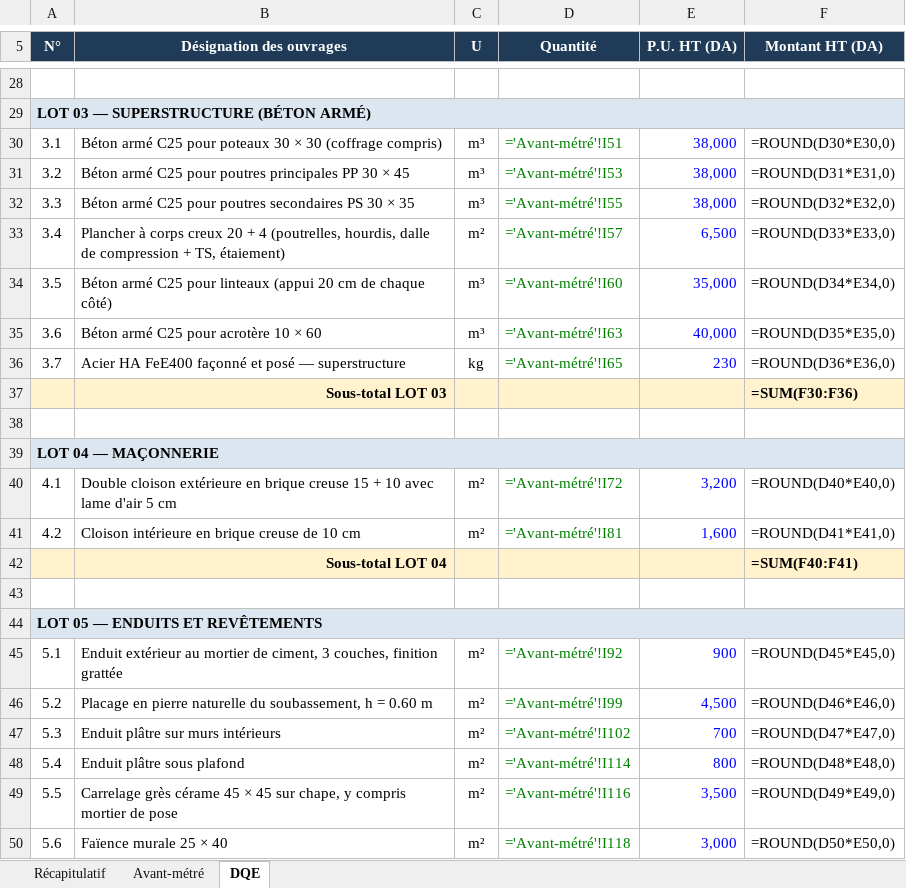
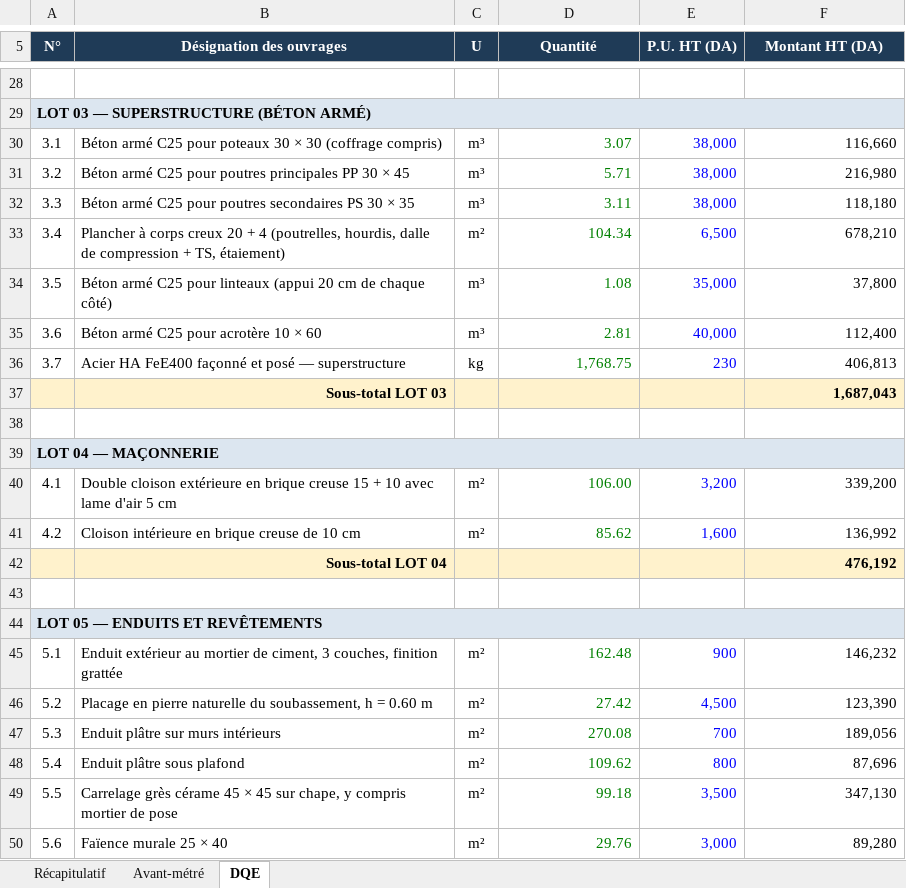
Before and after one commit to ThegreatHamza/Civil-engineer, an Excel workbook: plans/Devis_quantitatif_estimatif.xlsx, sheet DQE, drawn as a sheet; only a part is shown, gaps mark what is left out; values as stored, in another font and other column widths than the file's, no borders; formulas without a stored value are shown as written; the diff covers the shown part only; the diff names each change by its address in the sheet, - before the commit and + after, or states it on an @@ line.

```diff
--- a/plans/Devis_quantitatif_estimatif.xlsx (sheet DQE)
+++ b/plans/Devis_quantitatif_estimatif.xlsx (sheet DQE)
-D30 (Quantité): ='Avant-métré'!I51
+D30 (Quantité): 3.07
-F30 (Montant HT (DA)): =ROUND(D30*E30,0)
+F30 (Montant HT (DA)): 116,660
-D31 (Quantité): ='Avant-métré'!I53
+D31 (Quantité): 5.71
-F31 (Montant HT (DA)): =ROUND(D31*E31,0)
+F31 (Montant HT (DA)): 216,980
-D32 (Quantité): ='Avant-métré'!I55
+D32 (Quantité): 3.11
-F32 (Montant HT (DA)): =ROUND(D32*E32,0)
+F32 (Montant HT (DA)): 118,180
-D33 (Quantité): ='Avant-métré'!I57
+D33 (Quantité): 104.34
-F33 (Montant HT (DA)): =ROUND(D33*E33,0)
+F33 (Montant HT (DA)): 678,210
-D34 (Quantité): ='Avant-métré'!I60
+D34 (Quantité): 1.08
-F34 (Montant HT (DA)): =ROUND(D34*E34,0)
+F34 (Montant HT (DA)): 37,800
-D35 (Quantité): ='Avant-métré'!I63
+D35 (Quantité): 2.81
-F35 (Montant HT (DA)): =ROUND(D35*E35,0)
+F35 (Montant HT (DA)): 112,400
-D36 (Quantité): ='Avant-métré'!I65
+D36 (Quantité): 1,768.75
-F36 (Montant HT (DA)): =ROUND(D36*E36,0)
+F36 (Montant HT (DA)): 406,813
-F37 (Montant HT (DA)): =SUM(F30:F36)
+F37 (Montant HT (DA)): 1,687,043
-D40 (Quantité): ='Avant-métré'!I72
+D40 (Quantité): 106.00
-F40 (Montant HT (DA)): =ROUND(D40*E40,0)
+F40 (Montant HT (DA)): 339,200
-D41 (Quantité): ='Avant-métré'!I81
+D41 (Quantité): 85.62
-F41 (Montant HT (DA)): =ROUND(D41*E41,0)
+F41 (Montant HT (DA)): 136,992
-F42 (Montant HT (DA)): =SUM(F40:F41)
+F42 (Montant HT (DA)): 476,192
-D45 (Quantité): ='Avant-métré'!I92
+D45 (Quantité): 162.48
-F45 (Montant HT (DA)): =ROUND(D45*E45,0)
+F45 (Montant HT (DA)): 146,232
-D46 (Quantité): ='Avant-métré'!I99
+D46 (Quantité): 27.42
-F46 (Montant HT (DA)): =ROUND(D46*E46,0)
+F46 (Montant HT (DA)): 123,390
-D47 (Quantité): ='Avant-métré'!I102
+D47 (Quantité): 270.08
-F47 (Montant HT (DA)): =ROUND(D47*E47,0)
+F47 (Montant HT (DA)): 189,056
-D48 (Quantité): ='Avant-métré'!I114
+D48 (Quantité): 109.62
-F48 (Montant HT (DA)): =ROUND(D48*E48,0)
+F48 (Montant HT (DA)): 87,696
-D49 (Quantité): ='Avant-métré'!I116
+D49 (Quantité): 99.18
-F49 (Montant HT (DA)): =ROUND(D49*E49,0)
+F49 (Montant HT (DA)): 347,130
-D50 (Quantité): ='Avant-métré'!I118
+D50 (Quantité): 29.76
-F50 (Montant HT (DA)): =ROUND(D50*E50,0)
+F50 (Montant HT (DA)): 89,280
```
Also changed, not shown: 104 edited cells elsewhere in this sheet, sheet Avant-métré, sheet Récapitulatif, plans/Planning_travaux.xlsx, 27 other files.
